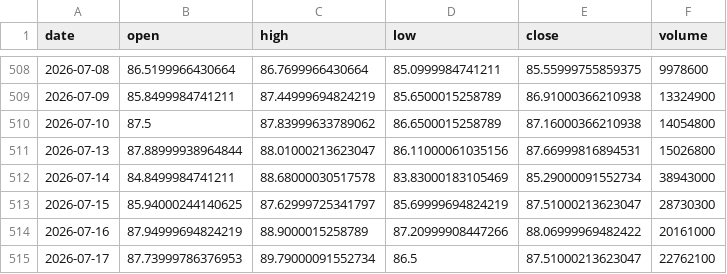
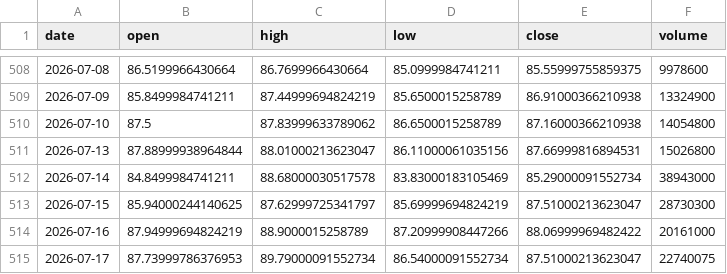
Before and after one commit to jakoel/trading-scanner, a CSV file: data/bars/WFC.csv, drawn as a sheet; only a part is shown, gaps mark what is left out.

```diff
--- a/data/bars/WFC.csv
+++ b/data/bars/WFC.csv
@@ -514,2 +514,2 @@ date,open,high,low,close,volume
 2026-07-16,87.94999694824219,88.9000015258789,87.20999908447266,88.06999969482422,20161000
-2026-07-17,87.73999786376953,89.79000091552734,86.5,87.51000213623047,22762100
+2026-07-17,87.73999786376953,89.79000091552734,86.54000091552734,87.51000213623047,22740075
```
Also changed, not shown: data/bars/AMD.csv, data/bars/AVGO.csv, 52 other files.
